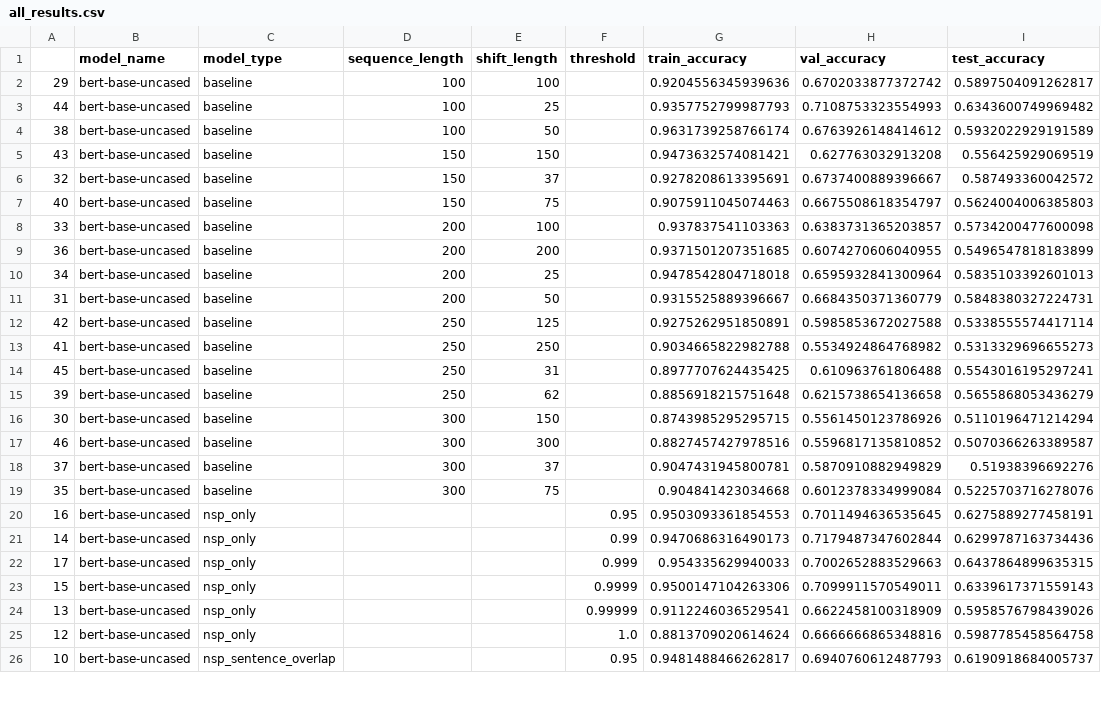
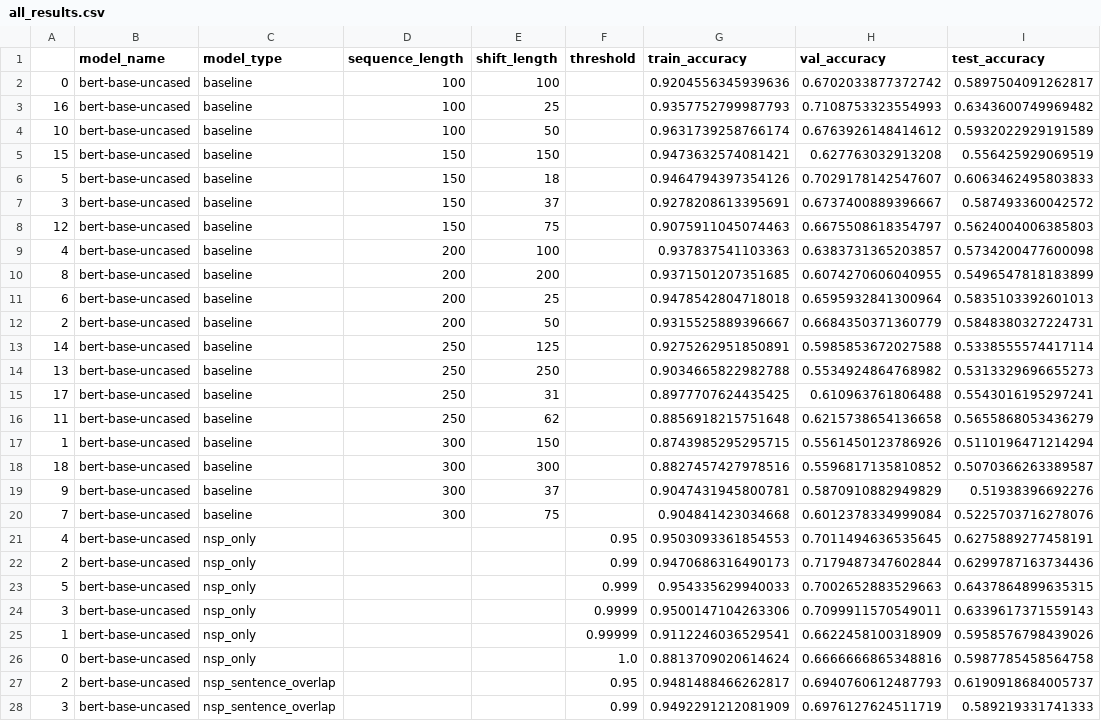
Before and after one commit to alexwdong/NLUProject, a CSV file: results/all_results.csv, drawn as a sheet; only a part is shown; the diff covers the shown part only.

Commit message:
adding updated results

```diff
--- a/results/all_results.csv
+++ b/results/all_results.csv
@@ -1,26 +1,28 @@
 ,model_name,model_type,sequence_length,shift_length,threshold,train_accuracy,val_accuracy,test_accuracy
-29,bert-base-uncased,baseline,100,100,,0.9204556345939636,0.6702033877372742,0.5897504091262817
-44,bert-base-uncased,baseline,100,25,,0.9357752799987793,0.7108753323554993,0.6343600749969482
-38,bert-base-uncased,baseline,100,50,,0.9631739258766174,0.6763926148414612,0.5932022929191589
-43,bert-base-uncased,baseline,150,150,,0.9473632574081421,0.627763032913208,0.556425929069519
-32,bert-base-uncased,baseline,150,37,,0.9278208613395691,0.6737400889396667,0.587493360042572
-40,bert-base-uncased,baseline,150,75,,0.9075911045074463,0.6675508618354797,0.5624004006385803
-33,bert-base-uncased,baseline,200,100,,0.937837541103363,0.6383731365203857,0.5734200477600098
-36,bert-base-uncased,baseline,200,200,,0.9371501207351685,0.6074270606040955,0.5496547818183899
-34,bert-base-uncased,baseline,200,25,,0.9478542804718018,0.6595932841300964,0.5835103392601013
-31,bert-base-uncased,baseline,200,50,,0.9315525889396667,0.6684350371360779,0.5848380327224731
-42,bert-base-uncased,baseline,250,125,,0.9275262951850891,0.5985853672027588,0.5338555574417114
-41,bert-base-uncased,baseline,250,250,,0.9034665822982788,0.5534924864768982,0.5313329696655273
-45,bert-base-uncased,baseline,250,31,,0.8977707624435425,0.610963761806488,0.5543016195297241
-39,bert-base-uncased,baseline,250,62,,0.8856918215751648,0.6215738654136658,0.5655868053436279
-30,bert-base-uncased,baseline,300,150,,0.8743985295295715,0.5561450123786926,0.5110196471214294
-46,bert-base-uncased,baseline,300,300,,0.8827457427978516,0.5596817135810852,0.5070366263389587
-37,bert-base-uncased,baseline,300,37,,0.9047431945800781,0.5870910882949829,0.51938396692276
-35,bert-base-uncased,baseline,300,75,,0.904841423034668,0.6012378334999084,0.5225703716278076
-16,bert-base-uncased,nsp_only,,,0.95,0.9503093361854553,0.7011494636535645,0.6275889277458191
-14,bert-base-uncased,nsp_only,,,0.99,0.9470686316490173,0.7179487347602844,0.6299787163734436
-17,bert-base-uncased,nsp_only,,,0.999,0.954335629940033,0.7002652883529663,0.6437864899635315
-15,bert-base-uncased,nsp_only,,,0.9999,0.9500147104263306,0.7099911570549011,0.6339617371559143
-13,bert-base-uncased,nsp_only,,,0.99999,0.9112246036529541,0.6622458100318909,0.5958576798439026
-12,bert-base-uncased,nsp_only,,,1.0,0.8813709020614624,0.6666666865348816,0.5987785458564758
-10,bert-base-uncased,nsp_sentence_overlap,,,0.95,0.9481488466262817,0.6940760612487793,0.6190918684005737
+0,bert-base-uncased,baseline,100,100,,0.9204556345939636,0.6702033877372742,0.5897504091262817
+16,bert-base-uncased,baseline,100,25,,0.9357752799987793,0.7108753323554993,0.6343600749969482
+10,bert-base-uncased,baseline,100,50,,0.9631739258766174,0.6763926148414612,0.5932022929191589
+15,bert-base-uncased,baseline,150,150,,0.9473632574081421,0.627763032913208,0.556425929069519
+5,bert-base-uncased,baseline,150,18,,0.9464794397354126,0.7029178142547607,0.6063462495803833
+3,bert-base-uncased,baseline,150,37,,0.9278208613395691,0.6737400889396667,0.587493360042572
+12,bert-base-uncased,baseline,150,75,,0.9075911045074463,0.6675508618354797,0.5624004006385803
+4,bert-base-uncased,baseline,200,100,,0.937837541103363,0.6383731365203857,0.5734200477600098
+8,bert-base-uncased,baseline,200,200,,0.9371501207351685,0.6074270606040955,0.5496547818183899
+6,bert-base-uncased,baseline,200,25,,0.9478542804718018,0.6595932841300964,0.5835103392601013
+2,bert-base-uncased,baseline,200,50,,0.9315525889396667,0.6684350371360779,0.5848380327224731
+14,bert-base-uncased,baseline,250,125,,0.9275262951850891,0.5985853672027588,0.5338555574417114
+13,bert-base-uncased,baseline,250,250,,0.9034665822982788,0.5534924864768982,0.5313329696655273
+17,bert-base-uncased,baseline,250,31,,0.8977707624435425,0.610963761806488,0.5543016195297241
+11,bert-base-uncased,baseline,250,62,,0.8856918215751648,0.6215738654136658,0.5655868053436279
+1,bert-base-uncased,baseline,300,150,,0.8743985295295715,0.5561450123786926,0.5110196471214294
+18,bert-base-uncased,baseline,300,300,,0.8827457427978516,0.5596817135810852,0.5070366263389587
+9,bert-base-uncased,baseline,300,37,,0.9047431945800781,0.5870910882949829,0.51938396692276
+7,bert-base-uncased,baseline,300,75,,0.904841423034668,0.6012378334999084,0.5225703716278076
+4,bert-base-uncased,nsp_only,,,0.95,0.9503093361854553,0.7011494636535645,0.6275889277458191
+2,bert-base-uncased,nsp_only,,,0.99,0.9470686316490173,0.7179487347602844,0.6299787163734436
+5,bert-base-uncased,nsp_only,,,0.999,0.954335629940033,0.7002652883529663,0.6437864899635315
+3,bert-base-uncased,nsp_only,,,0.9999,0.9500147104263306,0.7099911570549011,0.6339617371559143
+1,bert-base-uncased,nsp_only,,,0.99999,0.9112246036529541,0.6622458100318909,0.5958576798439026
+0,bert-base-uncased,nsp_only,,,1.0,0.8813709020614624,0.6666666865348816,0.5987785458564758
+2,bert-base-uncased,nsp_sentence_overlap,,,0.95,0.9481488466262817,0.6940760612487793,0.6190918684005737
+3,bert-base-uncased,nsp_sentence_overlap,,,0.99,0.9492291212081909,0.6976127624511719,0.589219331741333
```
Also changed, not shown: 4 edited cells elsewhere in this file, results/baseline_results_table.csv, results/nsp_results_table.csv, 1 other file.
